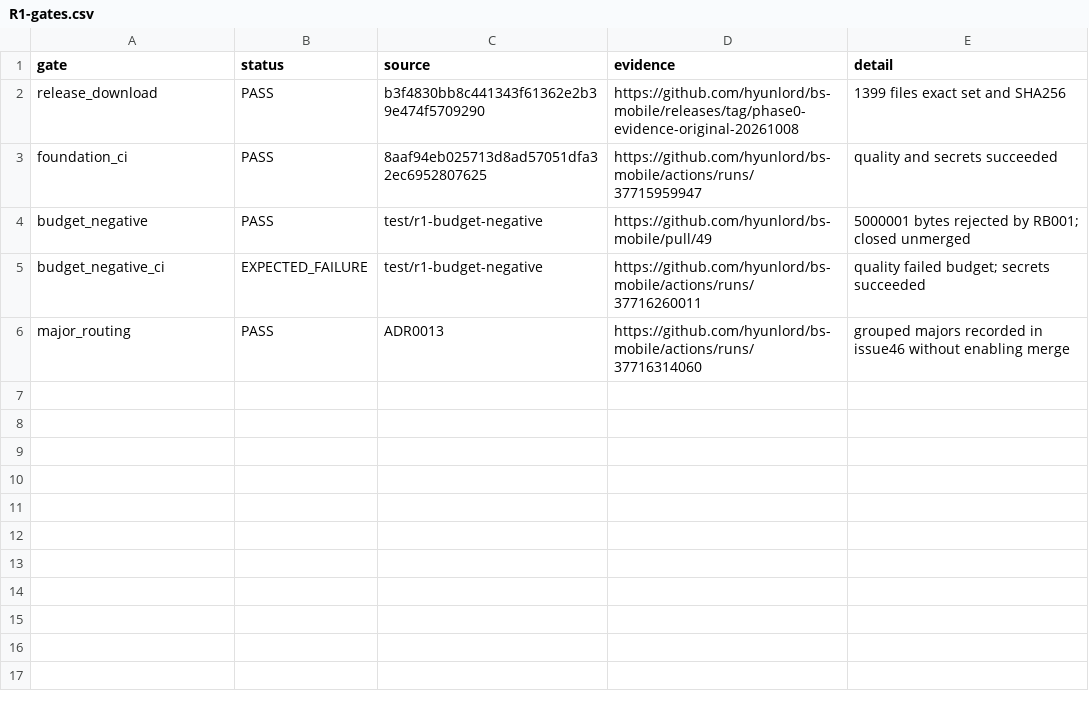
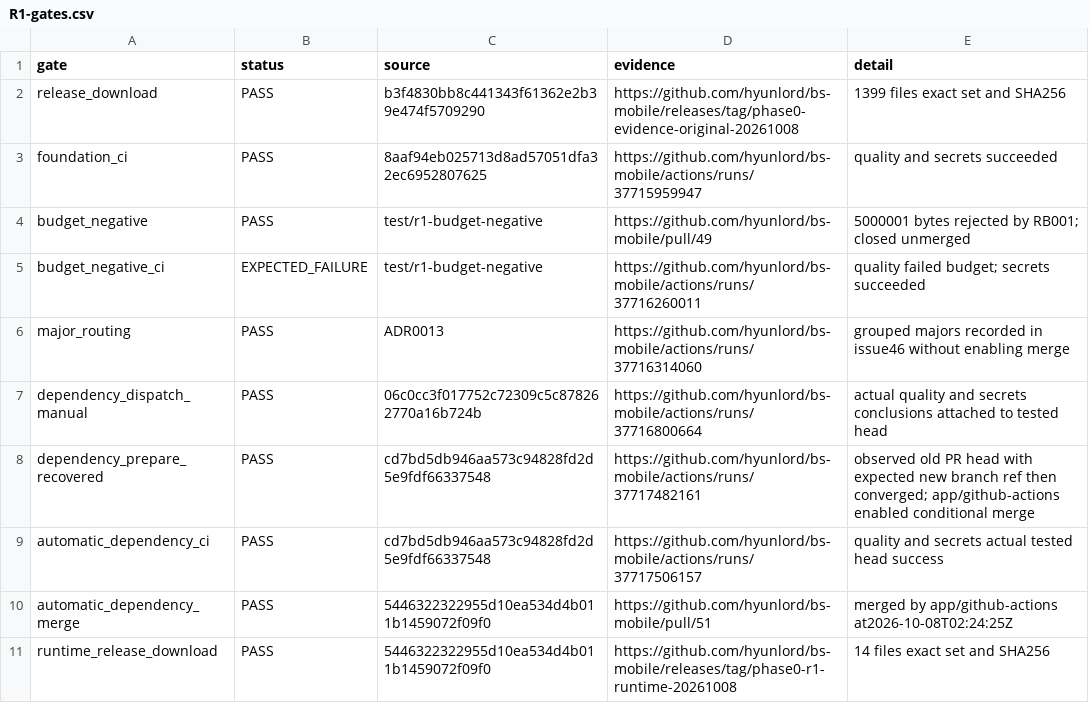
Before and after one commit to hyunlord/bs-mobile, a CSV file: docs/evidence/R1-gates.csv, drawn as a sheet.

```diff
--- a/docs/evidence/R1-gates.csv
+++ b/docs/evidence/R1-gates.csv
@@ -6 +6,6 @@ budget_negative_ci,EXPECTED_FAILURE,test/r1-budget-negative,https://github.com/h
 major_routing,PASS,ADR0013,https://github.com/hyunlord/bs-mobile/actions/runs/37716314060,grouped majors recorded in issue46 without enabling merge
+dependency_dispatch_manual,PASS,06c0cc3f017752c72309c5c878262770a16b724b,https://github.com/hyunlord/bs-mobile/actions/runs/37716800664,actual quality and secrets conclusions attached to tested head
+dependency_prepare_recovered,PASS,cd7bd5db946aa573c94828fd2d5e9fdf66337548,https://github.com/hyunlord/bs-mobile/actions/runs/37717482161,observed old PR head with expected new branch ref then converged; app/github-actions enabled conditional merge
+automatic_dependency_ci,PASS,cd7bd5db946aa573c94828fd2d5e9fdf66337548,https://github.com/hyunlord/bs-mobile/actions/runs/37717506157,quality and secrets actual tested head success
+automatic_dependency_merge,PASS,5446322322955d10ea534d4b011b1459072f09f0,https://github.com/hyunlord/bs-mobile/pull/51,merged by app/github-actions at2026-10-08T02:24:25Z
+runtime_release_download,PASS,5446322322955d10ea534d4b011b1459072f09f0,https://github.com/hyunlord/bs-mobile/releases/tag/phase0-r1-runtime-20261008,14 files exact set and SHA256
```
Also changed, not shown: 4 other files.
